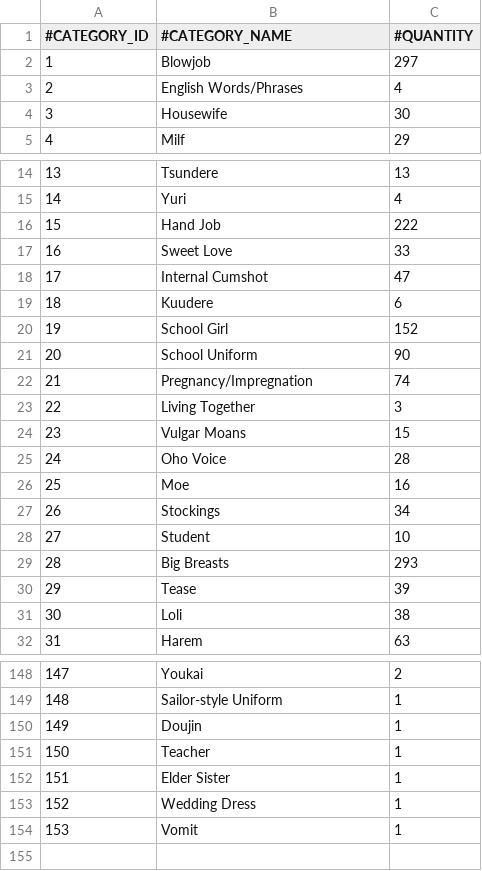
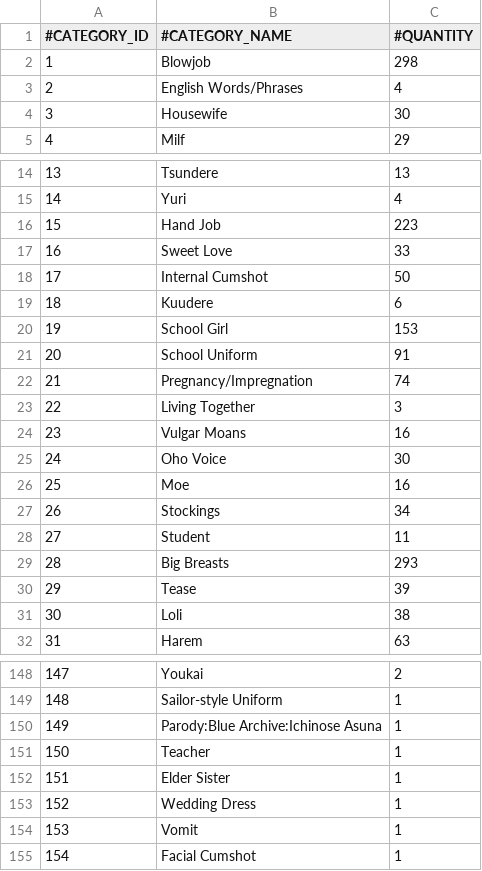
Before and after one commit to nguyenHoangDung0504/na-v3, a CSV file: @resources/databases/s1/tag.csv, drawn as a sheet; only a part is shown, gaps mark what is left out; the diff covers the shown part only.

```diff
--- a/@resources/databases/s1/tag.csv
+++ b/@resources/databases/s1/tag.csv
@@ -1,3 +1,3 @@
 #CATEGORY_ID,#CATEGORY_NAME,#QUANTITY
-1,Blowjob,297
+1,Blowjob,298
 2,English Words/Phrases,4
@@ -15,15 +15,15 @@
 14,Yuri,4
-15,Hand Job,222
+15,Hand Job,223
 16,Sweet Love,33
-17,Internal Cumshot,47
+17,Internal Cumshot,50
 18,Kuudere,6
-19,School Girl,152
-20,School Uniform,90
+19,School Girl,153
+20,School Uniform,91
 21,Pregnancy/Impregnation,74
 22,Living Together,3
-23,Vulgar Moans,15
-24,Oho Voice,28
+23,Vulgar Moans,16
+24,Oho Voice,30
 25,Moe,16
 26,Stockings,34
-27,Student,10
+27,Student,11
 28,Big Breasts,293
@@ -149,3 +149,3 @@
 148,Sailor-style Uniform,1
-149,Doujin,1
+149,Parody:Blue Archive:Ichinose Asuna,1
 150,Teacher,1
@@ -154 +154,2 @@
 153,Vomit,1
+154,Facial Cumshot,1
```
Also changed, not shown: 6 edited cells elsewhere in this file, @resources/databases/s1/cv.csv, @resources/databases/s1/prefix.csv, 7 other files.
